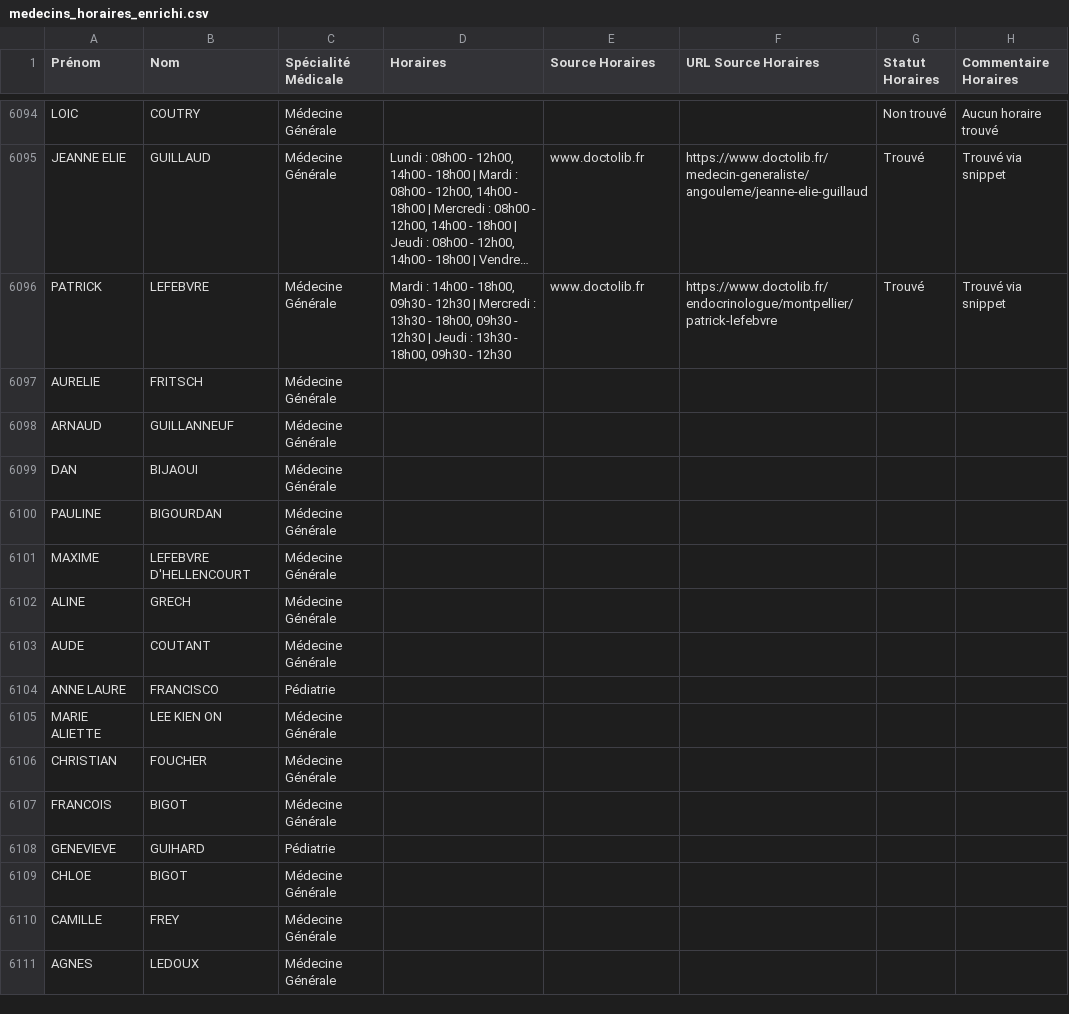
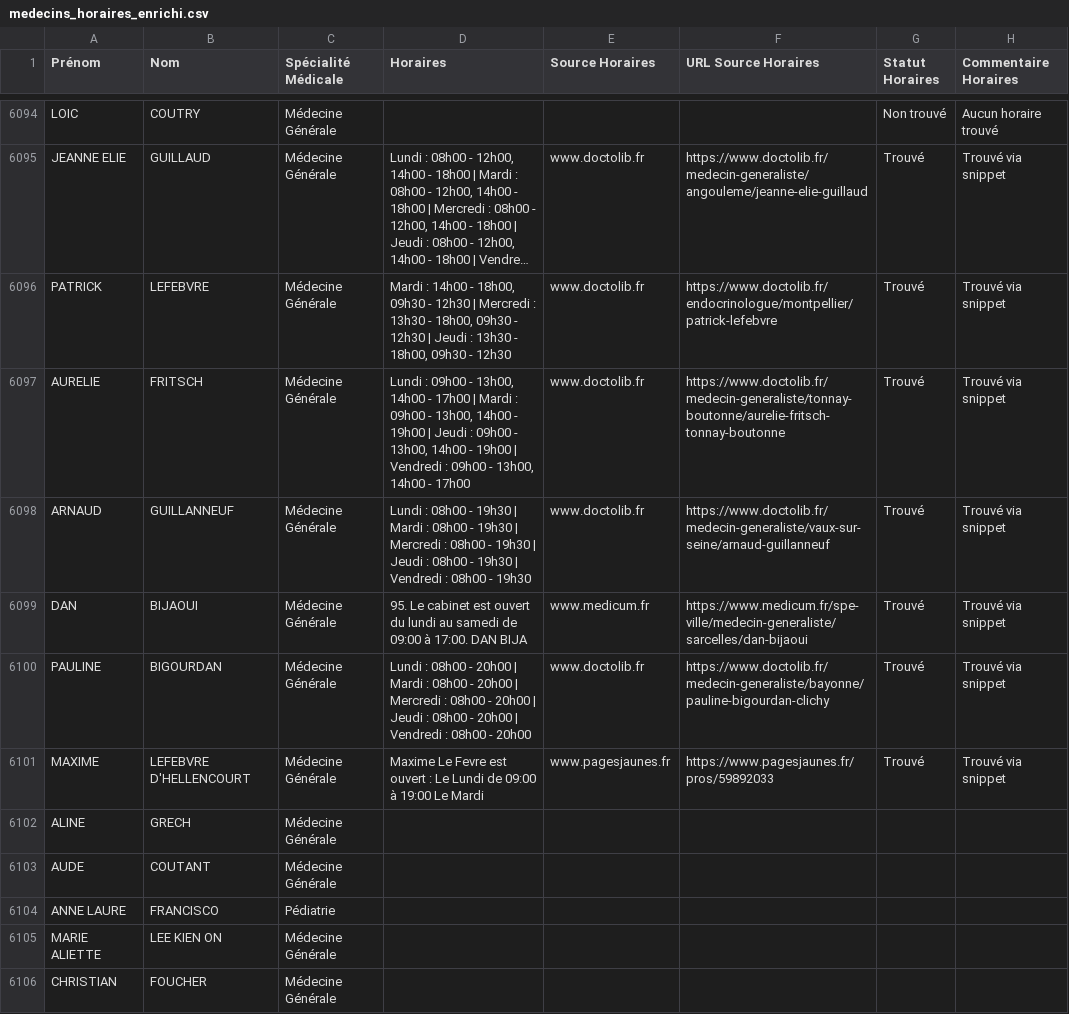
Before and after one commit to tsimokaza01-source/URL-7, a CSV file: medecins_horaires_enrichi.csv, drawn as a sheet; only a part is shown, gaps mark what is left out; the shorter side is filled out with more unchanged rows; long unchanged cells end in …; the diff names each change by its address in the sheet, - before the commit and + after, or states it on an @@ line.

```diff
--- a/medecins_horaires_enrichi.csv
+++ b/medecins_horaires_enrichi.csv
-D6097 (Horaires): (empty)
+D6097 (Horaires): Lundi : 09h00 - 13h00, 14h00 - 17h00 | Mardi : 09h00 - 13h00, 14h00 - 19h00 | Jeudi : 09h00 - 13h00, 14h00 - 19h00 | Vendredi : 09h00 - 13h00, 14h00 - 17h00
-E6097:E6098 (Source Horaires): (empty)
+E6097:E6098 (Source Horaires): www.doctolib.fr
-F6097 (URL Source Horaires): (empty)
+F6097 (URL Source Horaires): https://www.doctolib.fr/medecin-generaliste/tonnay-boutonne/aurelie-fritsch-tonnay-boutonne
-G6097:G6101 (Statut Horaires): (empty)
+G6097:G6101 (Statut Horaires): Trouvé
-H6097:H6101 (Commentaire Horaires): (empty)
+H6097:H6101 (Commentaire Horaires): Trouvé via snippet
-D6098 (Horaires): (empty)
+D6098 (Horaires): Lundi : 08h00 - 19h30 | Mardi : 08h00 - 19h30 | Mercredi : 08h00 - 19h30 | Jeudi : 08h00 - 19h30 | Vendredi : 08h00 - 19h30
-F6098 (URL Source Horaires): (empty)
+F6098 (URL Source Horaires): https://www.doctolib.fr/medecin-generaliste/vaux-sur-seine/arnaud-guillanneuf
-D6099 (Horaires): (empty)
+D6099 (Horaires): 95. Le cabinet est ouvert du lundi au samedi de 09:00 à 17:00. DAN BIJA
-E6099 (Source Horaires): (empty)
+E6099 (Source Horaires): www.medicum.fr
-F6099 (URL Source Horaires): (empty)
+F6099 (URL Source Horaires): https://www.medicum.fr/spe-ville/medecin-generaliste/sarcelles/dan-bijaoui
-D6100 (Horaires): (empty)
+D6100 (Horaires): Lundi : 08h00 - 20h00 | Mardi : 08h00 - 20h00 | Mercredi : 08h00 - 20h00 | Jeudi : 08h00 - 20h00 | Vendredi : 08h00 - 20h00
-E6100 (Source Horaires): (empty)
+E6100 (Source Horaires): www.doctolib.fr
-F6100 (URL Source Horaires): (empty)
+F6100 (URL Source Horaires): https://www.doctolib.fr/medecin-generaliste/bayonne/pauline-bigourdan-clichy
-D6101 (Horaires): (empty)
+D6101 (Horaires): Maxime Le Fevre est ouvert : Le Lundi de 09:00 à 19:00 Le Mardi
-E6101 (Source Horaires): (empty)
+E6101 (Source Horaires): www.pagesjaunes.fr
-F6101 (URL Source Horaires): (empty)
+F6101 (URL Source Horaires): https://www.pagesjaunes.fr/pros/59892033
```
